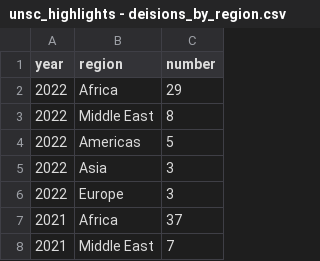
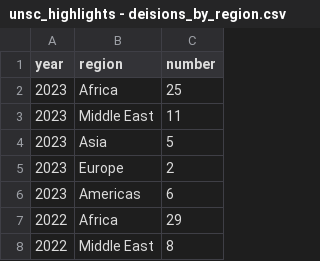
Before and after one commit to c-yordan/un_security_council_highlights, a CSV file: unsc_highlights - deisions_by_region.csv, drawn as a sheet; only a part is shown; the shorter side is filled out with more unchanged rows; the diff names each change by its address in the sheet, - before the commit and + after, or states it on an @@ line.

Commit message:
Update unsc_highlights - deisions_by_region.csv

```diff
--- a/unsc_highlights - deisions_by_region.csv
+++ b/unsc_highlights - deisions_by_region.csv
+row 2: 2023 | Africa | 25
+row 3: 2023 | Middle East | 11
+row 4: 2023 | Asia | 5
+row 5: 2023 | Europe | 2
+row 6: 2023 | Americas | 6
```
